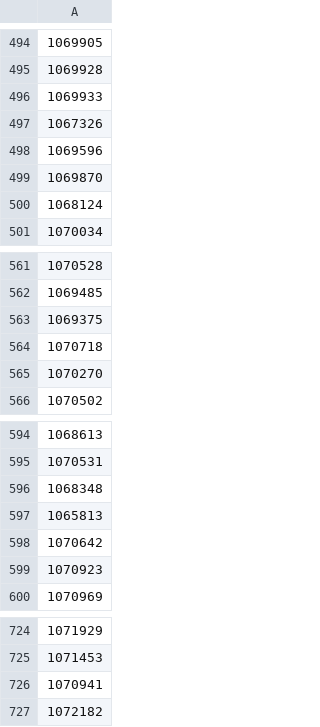
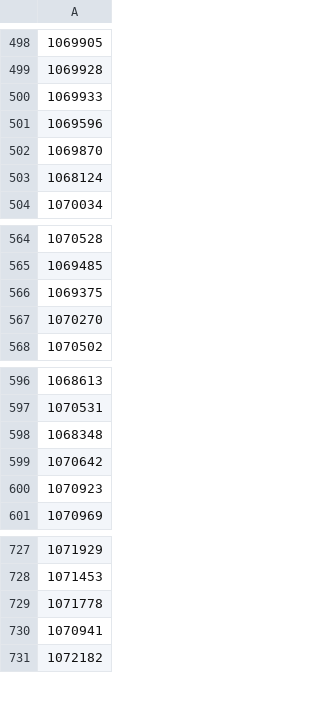
Before and after one commit to adriangcanada72-star/cards, a CSV file: instock.csv, drawn as a sheet; only a part is shown, gaps mark what is left out; removed rows and columns are numbered as before the commit, all else as after; the diff covers the shown part only; the diff names each change by its address in the sheet, - before the commit and + after, or states it on an @@ line.

```diff
--- a/instock.csv
+++ b/instock.csv
-row 497: 1067326
-row 564: 1070718
-row 597: 1065813
+row 729: 1071778
```
Also changed, not shown: 14 added rows and 1 removed row elsewhere in this file.
